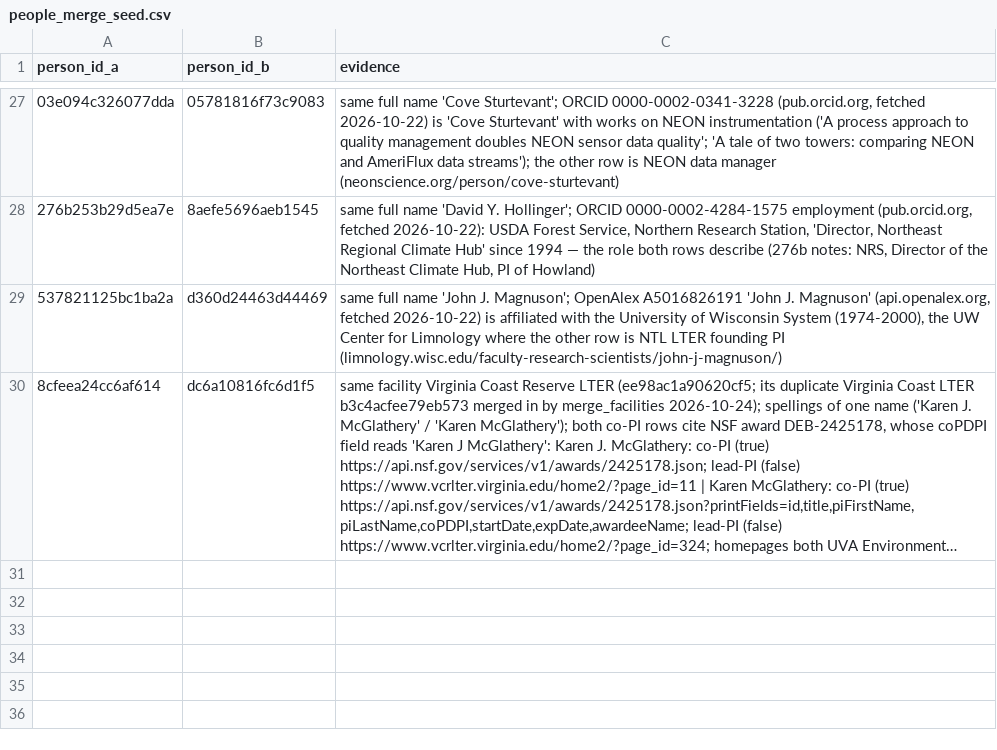
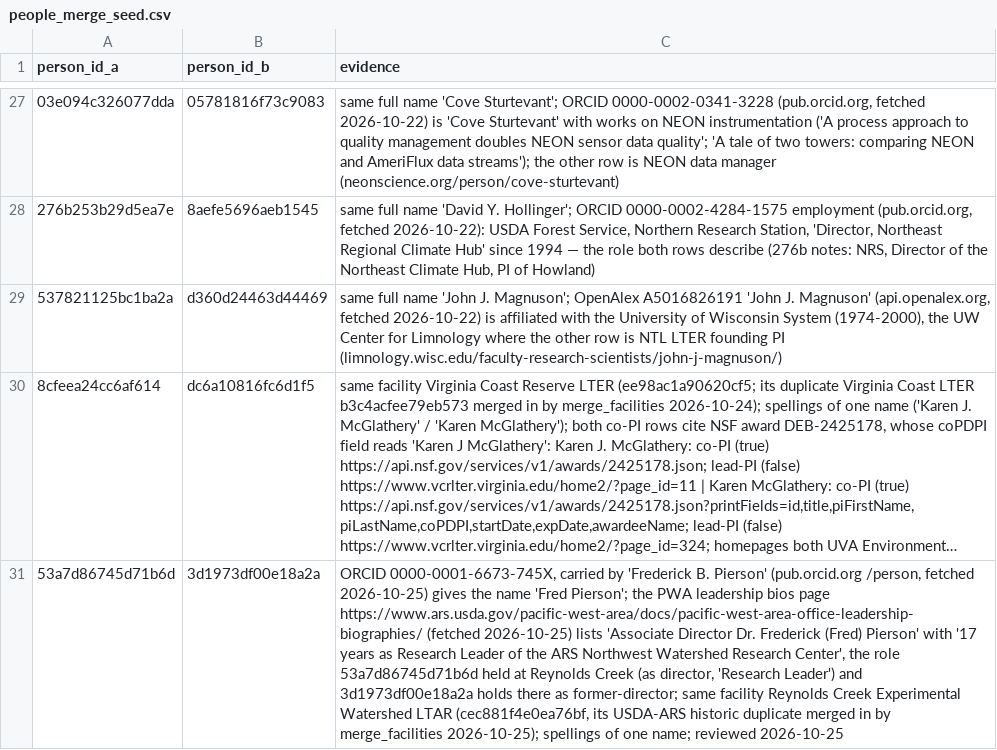
Before and after one commit to tyson-swetnam/lto, a CSV file: data/seed/people_merge_seed.csv, drawn as a sheet; only a part is shown, gaps mark what is left out; long unchanged cells end in …; the diff names each change by its address in the sheet, - before the commit and + after, or states it on an @@ line.

```diff
--- a/data/seed/people_merge_seed.csv
+++ b/data/seed/people_merge_seed.csv
+row 31: 53a7d86745d71b6d | 3d1973df00e18a2a | ORCID 0000-0001-6673-745X, carried by 'Frederick B. Pierson' (pub.orcid.org /person, fetched 2026-10-25) gives the name 'Fred Pierson'; the PWA leadership bios page https://www.ars.usda.gov/pacific-west-area/docs/pacific-west-area-office-leadership-biographies/ (fetched 2026-10-25) lists 'Associate Director Dr. Frederick (Fred) Pierson' with '17 years as Research Leader of the ARS Northwest Watershed Research Center', the role 53a7d86745d71b6d held at Reynolds Creek (as director, 'Research Leader') and 3d1973df00e18a2a holds there as former-director; same facility Reynolds Creek Experimental Watershed LTAR (cec881f4e0ea76bf, its USDA-ARS historic duplicate merged in by merge_facilities 2026-10-25); spellings of one name; reviewed 2026-10-25
```
Also changed, not shown: data/seed/facility_state.csv, data/seed/people_merge_log.csv, 51 other files.
